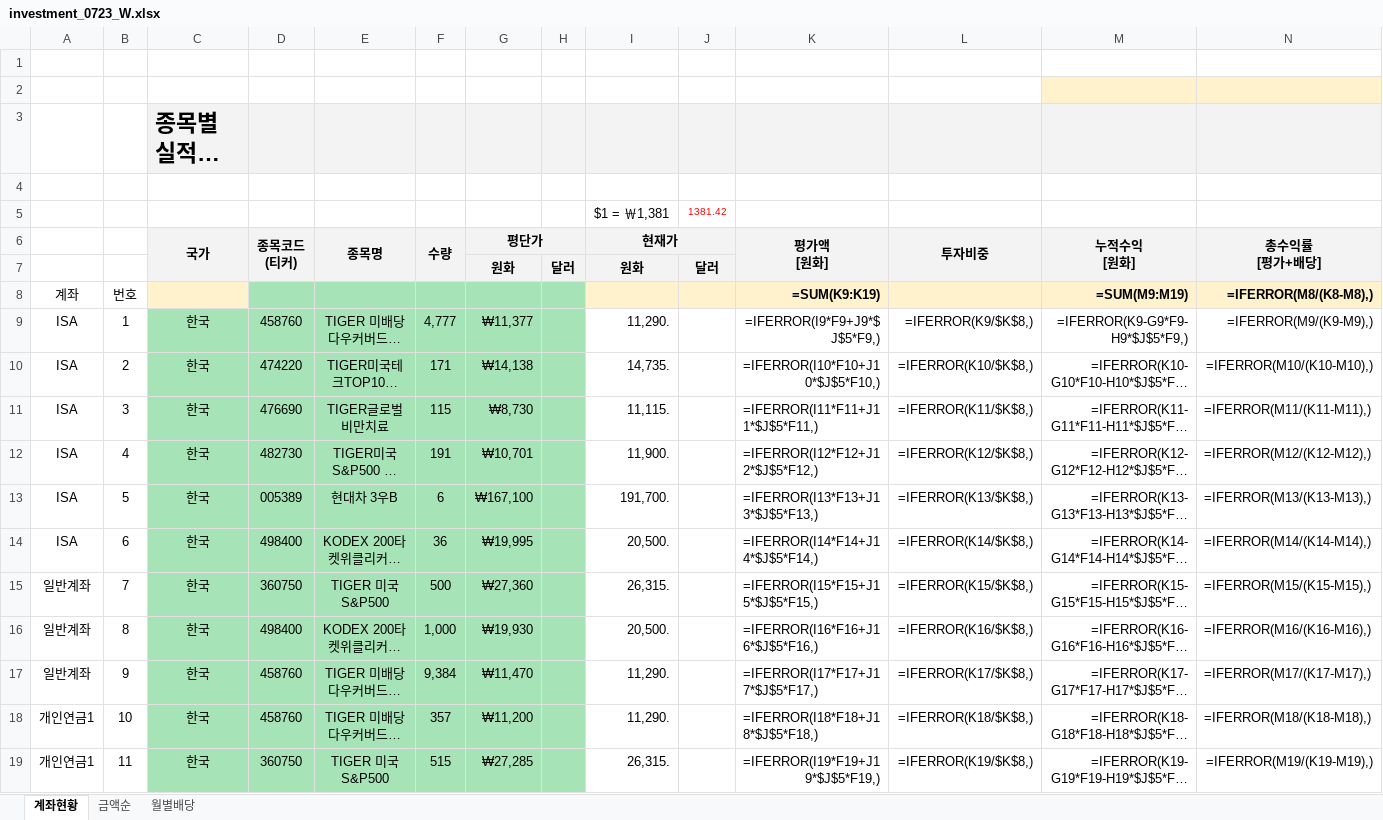
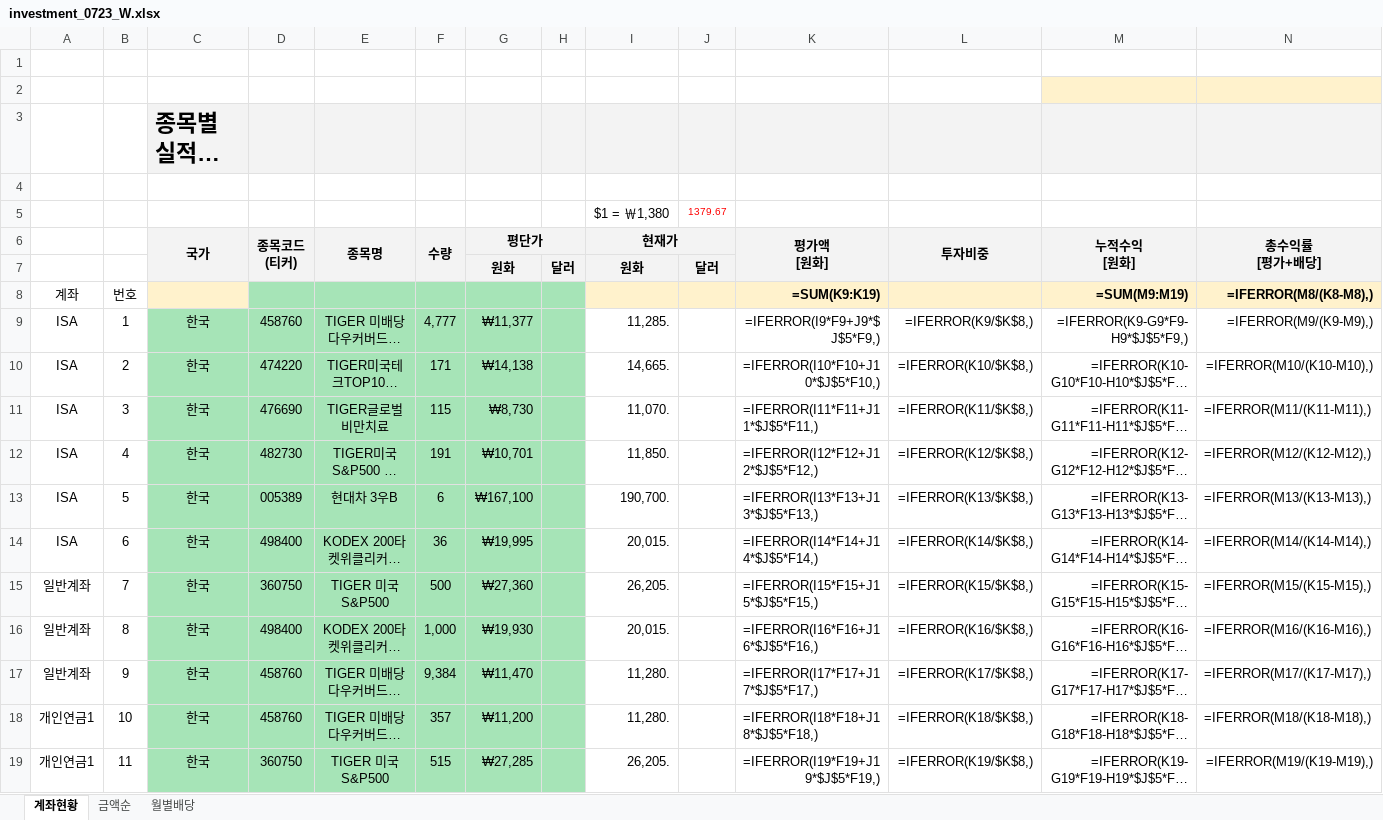
Before and after one commit to seahog77/test, an Excel workbook: My_investment/investment_0723_W.xlsx, sheet 계좌현황, drawn as a sheet; only a part is shown; long unchanged cells end in …; values as stored, in another font and other column widths than the file's, no borders; formulas without a stored value are shown as written; charts and pictures not drawn; removed rows and columns are numbered as before the commit, all else as after; rows hold the shown columns only; the diff names each change by its address in the sheet, - before the commit and + after, or states it on an @@ line.

```diff
--- a/My_investment/investment_0723_W.xlsx (sheet 계좌현황)
+++ b/My_investment/investment_0723_W.xlsx (sheet 계좌현황)
-row 5:  |  |  |  |  |  |  |  | $1 = ￦1,381 | 1381.42
+row 5:  |  |  |  |  |  |  |  | $1 = ￦1,380 | 1379.67
-I9 (현재가): 11,290.
+I9 (현재가): 11,285.
-I10 (현재가): 14,735.
+I10 (현재가): 14,665.
-I11 (현재가): 11,115.
+I11 (현재가): 11,070.
-I12 (현재가): 11,900.
+I12 (현재가): 11,850.
-I13 (현재가): 191,700.
+I13 (현재가): 190,700.
-I14 (현재가): 20,500.
+I14 (현재가): 20,015.
-I15 (현재가): 26,315.
+I15 (현재가): 26,205.
-I16 (현재가): 20,500.
+I16 (현재가): 20,015.
-I17:I18 (현재가): 11,290.
+I17:I18 (현재가): 11,280.
-I19 (현재가): 26,315.
+I19 (현재가): 26,205.
```
Also changed, not shown: sheet 월별배당, My_investment/investment_0815.xlsx, 3 other files.
